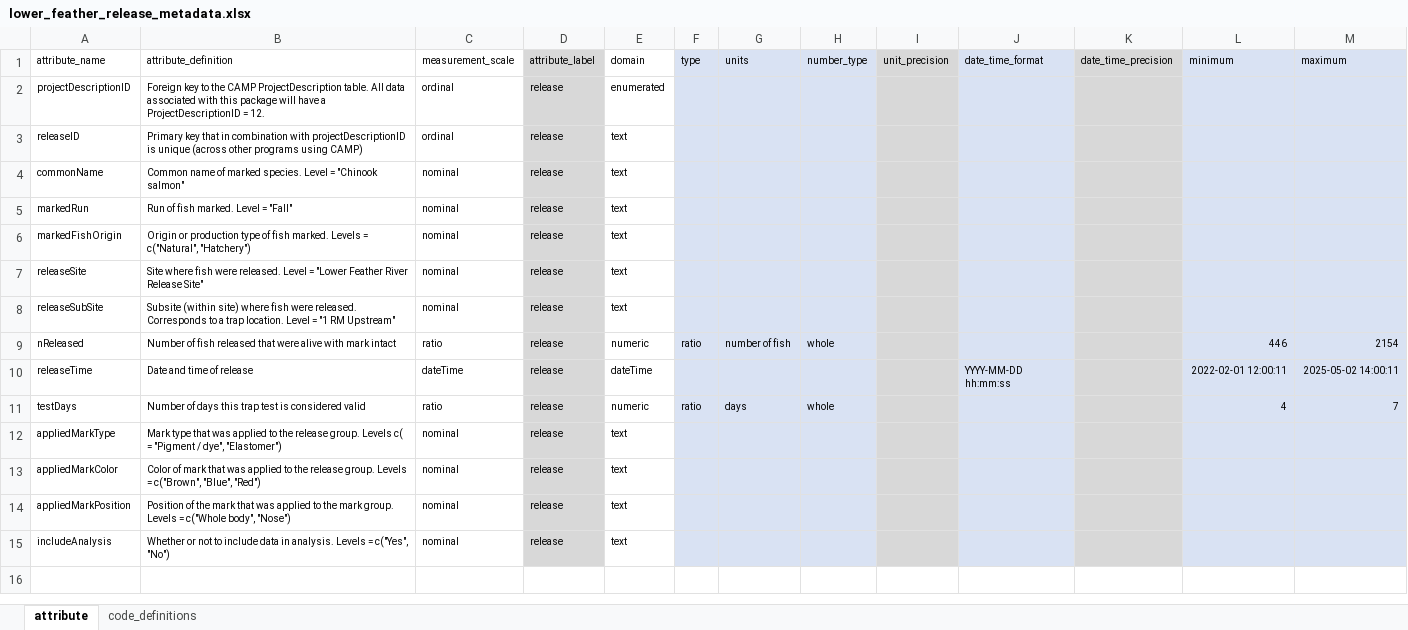
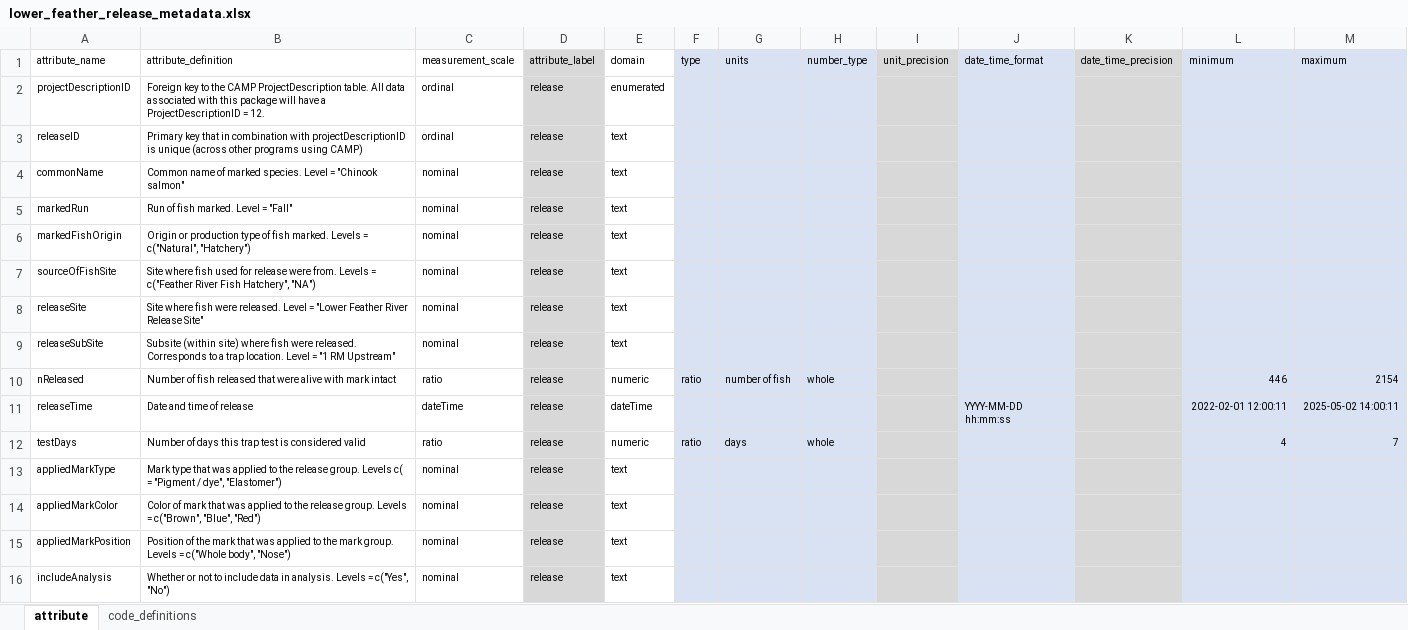
Before and after one commit to SRJPE/jpe-lower-feather-edi, an Excel workbook: data-raw/metadata/lower_feather_release_metadata.xlsx, sheet attribute, drawn as a sheet; values as stored, in another font and other column widths than the file's, no borders; the diff names each change by its address in the sheet, - before the commit and + after, or states it on an @@ line.

Commit message:
adds sourceOfFishSite to release table, generates data file and updates metadata

```diff
--- a/data-raw/metadata/lower_feather_release_metadata.xlsx (sheet attribute)
+++ b/data-raw/metadata/lower_feather_release_metadata.xlsx (sheet attribute)
+row 7: sourceOfFishSite | Site where fish used for release were from. Levels = c("Feather River Fish Hatchery", "NA") | nominal | release | text
```
Also changed, not shown: 2 other files.
